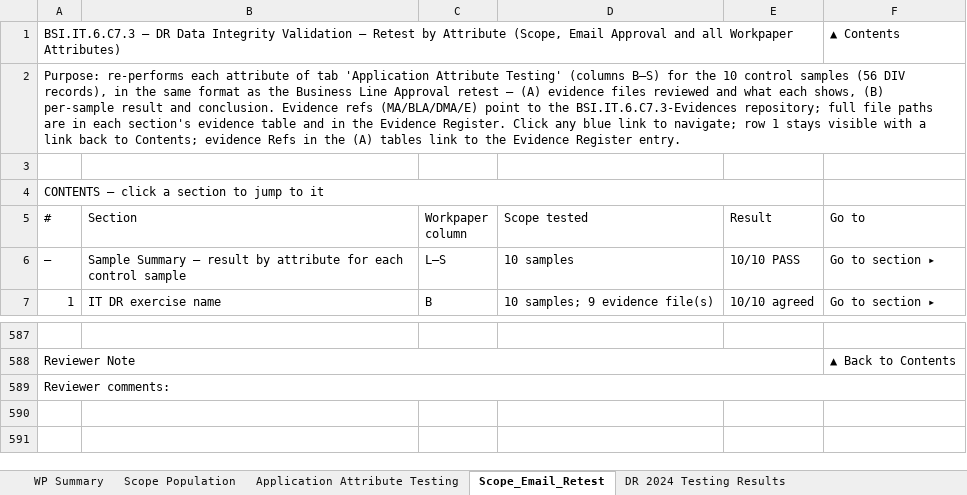
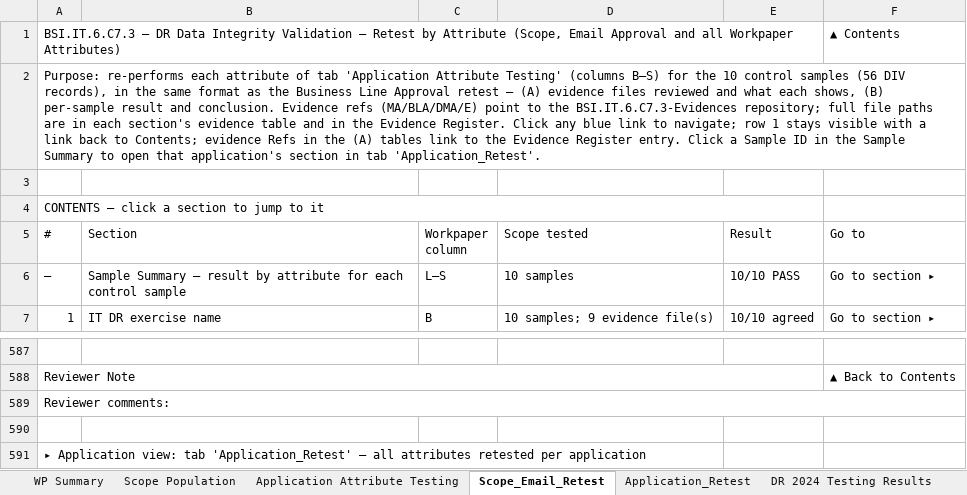
Before and after one commit to edwardfive-prog/Control-Testing-, an Excel workbook: BSI.IT.6.C7.3_E00_Workpaper_DR_DIV_INTEGRATED_APPLICATION.xlsx, sheet Scope_Email_Retest, drawn as a sheet; only a part is shown, gaps mark what is left out; values as stored, in another font and other column widths than the file's, no cell formats; the diff names each change by its address in the sheet, - before the commit and + after, or states it on an @@ line.

```diff
--- a/BSI.IT.6.C7.3_E00_Workpaper_DR_DIV_INTEGRATED_APPLICATION.xlsx (sheet Scope_Email_Retest)
+++ b/BSI.IT.6.C7.3_E00_Workpaper_DR_DIV_INTEGRATED_APPLICATION.xlsx (sheet Scope_Email_Retest)
+sheet tab: Application_Retest
-A2 (#): …Register entry.
+A2 (#): …Register entry. Click a Sample ID in the Sample Summary to open that application's section in tab 'Application_Retest'.
+row 590: (empty)
+row 591: ▸ Application view: tab 'Application_Retest' – all attributes retested per application
```
Also changed, not shown: cell formats.
